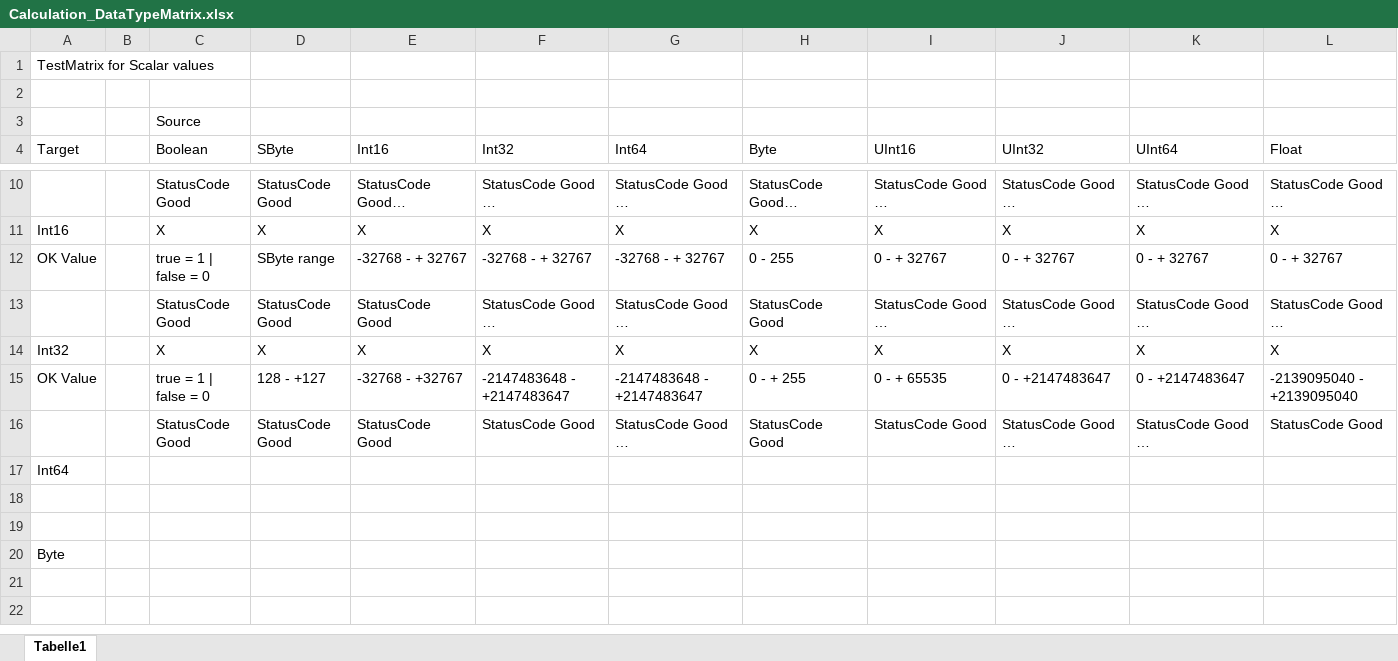
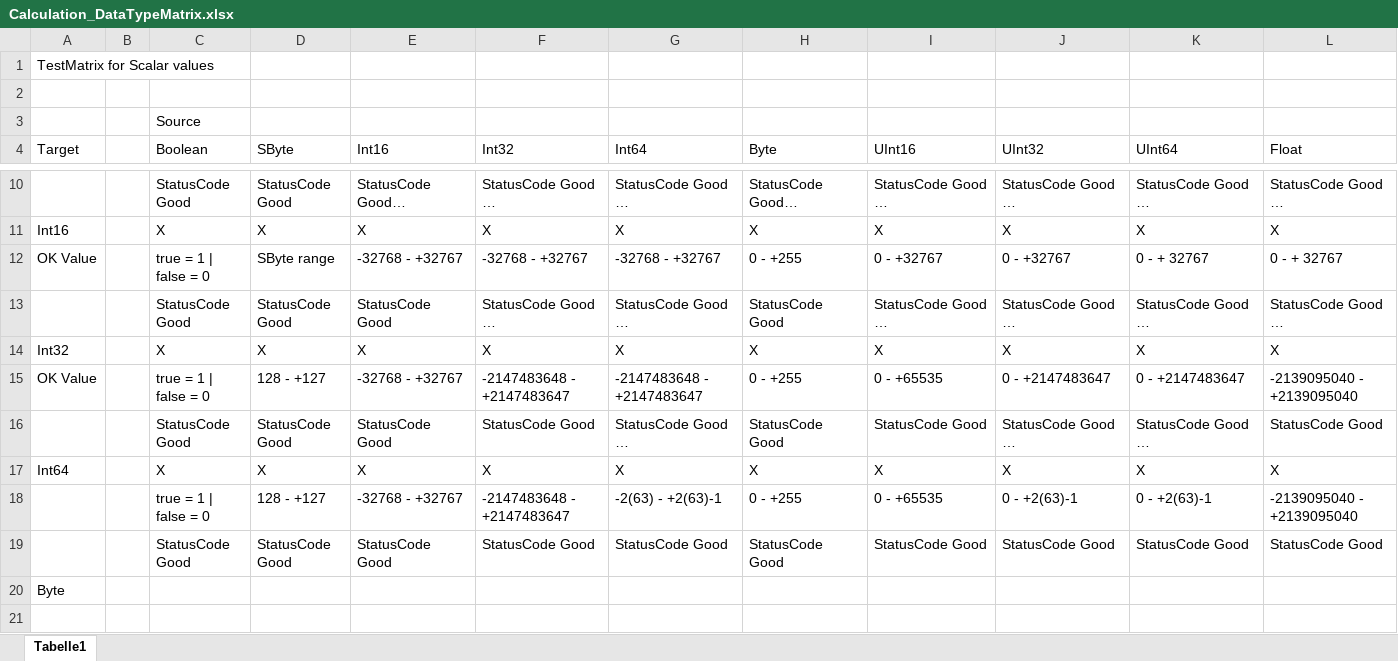
Before and after one commit to BichlerTech/AutomationStudio_CalculationTest, an Excel workbook: Calculation_DataTypeMatrix.xlsx, sheet Tabelle1, drawn as a sheet; only a part is shown, gaps mark what is left out; the shorter side is filled out with more unchanged rows; long unchanged cells end in …; values as stored, in another font and other column widths than the file's, no borders; removed rows and columns are numbered as before the commit, all else as after; rows hold the shown columns only; the diff names each change by its address in the sheet, - before the commit and + after, or states it on an @@ line.

```diff
--- a/Calculation_DataTypeMatrix.xlsx (sheet Tabelle1)
+++ b/Calculation_DataTypeMatrix.xlsx (sheet Tabelle1)
-E12 (Int16): -32768 - + 32767
+E12 (Int16): -32768 - +32767
-F12 (Int32): -32768 - + 32767
+F12 (Int32): -32768 - +32767
-G12 (Int64): -32768 - + 32767
+G12 (Int64): -32768 - +32767
-H12 (Byte): 0 - 255
+H12 (Byte): 0 - +255
-I12 (UInt16): 0 - + 32767
+I12 (UInt16): 0 - +32767
-J12 (UInt32): 0 - + 32767
+J12 (UInt32): 0 - +32767
-H15 (Byte): 0 - + 255
+H15 (Byte): 0 - +255
-I15 (UInt16): 0 - + 65535
+I15 (UInt16): 0 - +65535
-row 17: Int64
-row 17: (empty)
+row 17: Int64 |  | X | X | X | X | X | X | X | X | X | X
-row 18: (empty)
+row 18:  |  | true = 1 | false = 0 | 128 - +127 | -32768 - +32767 | -2147483648 - +2147483647 | -2(63) - +2(63)-1 | 0 - +255 | 0 - +65535 | 0 - +2(63)-1 | 0 - +2(63)-1 | -2139095040 - +2139095040
+row 19:  |  | StatusCode Good | StatusCode Good | StatusCode Good | StatusCode Good | StatusCode Good | StatusCode Good | StatusCode Good | StatusCode Good | StatusCode Good | StatusCode Good
```
Also changed, not shown: 10 other files.
